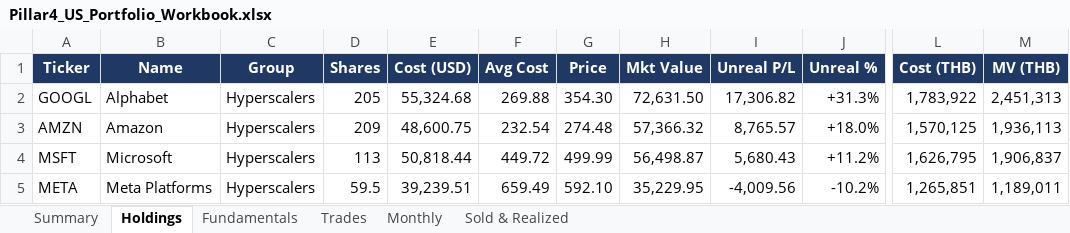
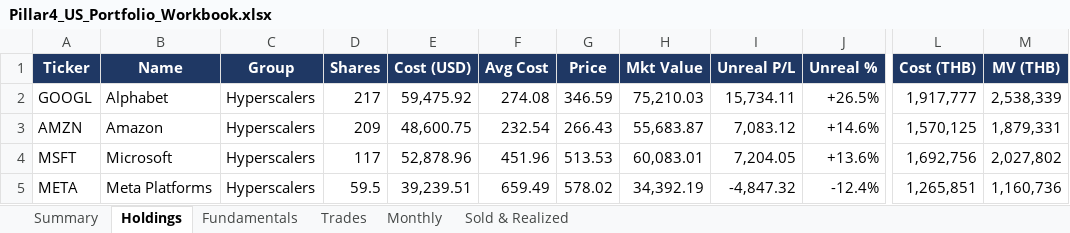
Before and after one commit to sakulratpradit/p4-trrsg5, an Excel workbook: src/Pillar4_US_Portfolio_Workbook.xlsx, sheet Holdings, drawn as a sheet; only a part is shown, gaps mark what is left out; values as stored, in another font and other column widths than the file's, no borders; the diff covers the shown part only; the diff names each change by its address in the sheet, - before the commit and + after, or states it on an @@ line.

```diff
--- a/src/Pillar4_US_Portfolio_Workbook.xlsx (sheet Holdings)
+++ b/src/Pillar4_US_Portfolio_Workbook.xlsx (sheet Holdings)
-D2 (Shares): 205
+D2 (Shares): 217
-E2 (Cost (USD)): 55,324.68
+E2 (Cost (USD)): 59,475.92
-F2 (Avg Cost): 269.88
+F2 (Avg Cost): 274.08
-G2 (Price): 354.30
+G2 (Price): 346.59
-H2 (Mkt Value): 72,631.50
+H2 (Mkt Value): 75,210.03
-I2 (Unreal P/L): 17,306.82
+I2 (Unreal P/L): 15,734.11
-J2 (Unreal %): +31.3%
+J2 (Unreal %): +26.5%
-L2 (Cost (THB)): 1,783,922
+L2 (Cost (THB)): 1,917,777
-M2 (MV (THB)): 2,451,313
+M2 (MV (THB)): 2,538,339
-G3 (Price): 274.48
+G3 (Price): 266.43
-H3 (Mkt Value): 57,366.32
+H3 (Mkt Value): 55,683.87
-I3 (Unreal P/L): 8,765.57
+I3 (Unreal P/L): 7,083.12
-J3 (Unreal %): +18.0%
+J3 (Unreal %): +14.6%
-M3 (MV (THB)): 1,936,113
+M3 (MV (THB)): 1,879,331
-D4 (Shares): 113
+D4 (Shares): 117
-E4 (Cost (USD)): 50,818.44
+E4 (Cost (USD)): 52,878.96
-F4 (Avg Cost): 449.72
+F4 (Avg Cost): 451.96
-G4 (Price): 499.99
+G4 (Price): 513.53
-H4 (Mkt Value): 56,498.87
+H4 (Mkt Value): 60,083.01
-I4 (Unreal P/L): 5,680.43
+I4 (Unreal P/L): 7,204.05
-J4 (Unreal %): +11.2%
+J4 (Unreal %): +13.6%
-L4 (Cost (THB)): 1,626,795
+L4 (Cost (THB)): 1,692,756
-M4 (MV (THB)): 1,906,837
+M4 (MV (THB)): 2,027,802
-G5 (Price): 592.10
+G5 (Price): 578.02
-H5 (Mkt Value): 35,229.95
+H5 (Mkt Value): 34,392.19
-I5 (Unreal P/L): -4,009.56
+I5 (Unreal P/L): -4,847.32
-J5 (Unreal %): -10.2%
+J5 (Unreal %): -12.4%
-M5 (MV (THB)): 1,189,011
+M5 (MV (THB)): 1,160,736
```
Also changed, not shown: 1 added row, 1 removed row and 264 edited cells elsewhere in this sheet, sheet Fundamentals, sheet Trades, sheet Summary, sheet Monthly.
